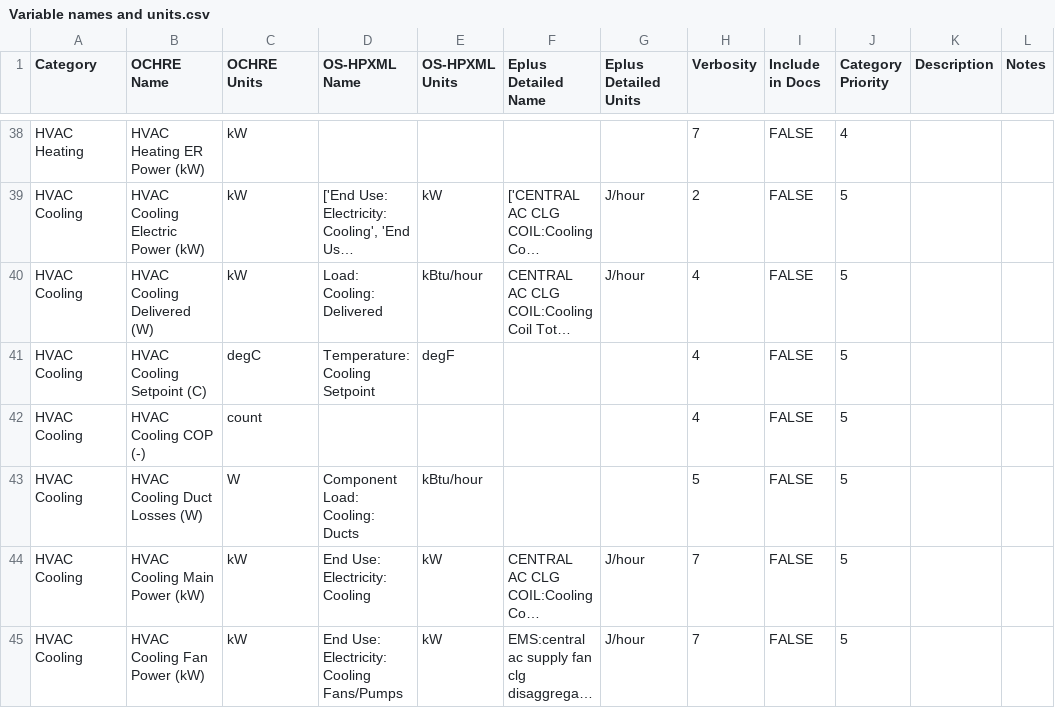
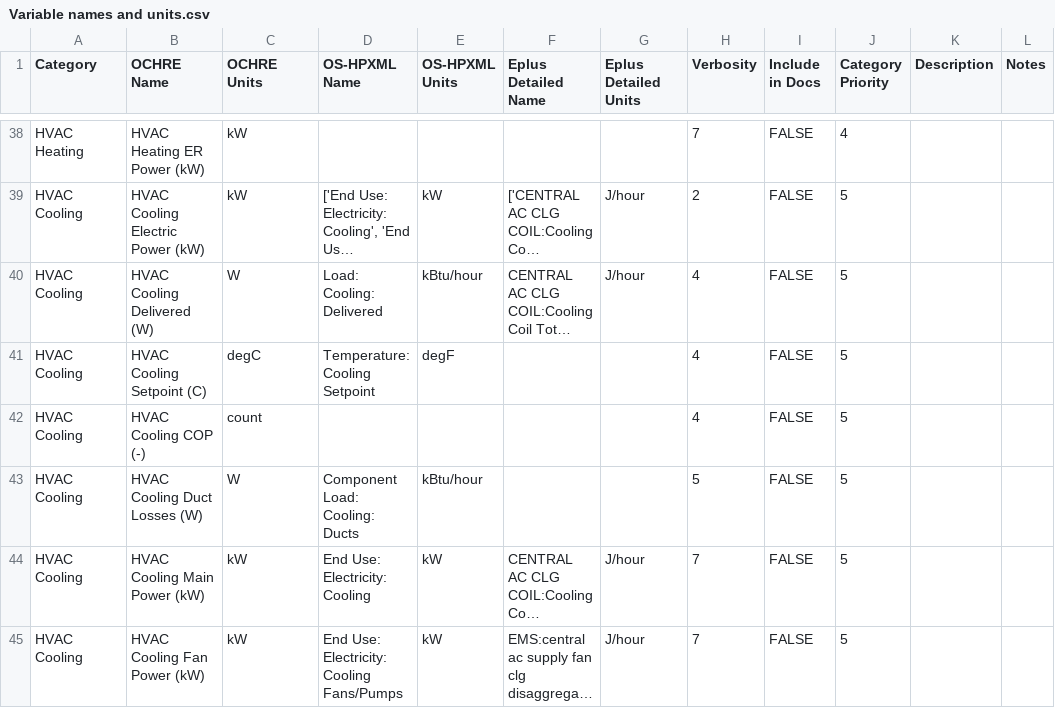
Before and after one commit to NREL/OCHRE, a CSV file: ochre/defaults/Variable names and units.csv, drawn as a sheet; only a part is shown, gaps mark what is left out; long unchanged cells end in …; the diff names each change by its address in the sheet, - before the commit and + after, or states it on an @@ line.

Commit message:
bug fix for cooling delivered comparisons

```diff
--- a/ochre/defaults/Variable names and units.csv
+++ b/ochre/defaults/Variable names and units.csv
-C40 (OCHRE Units): kW
+C40 (OCHRE Units): W
```
